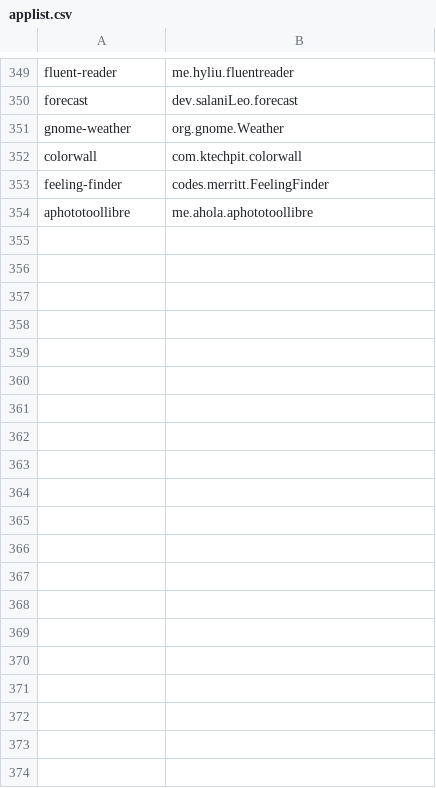
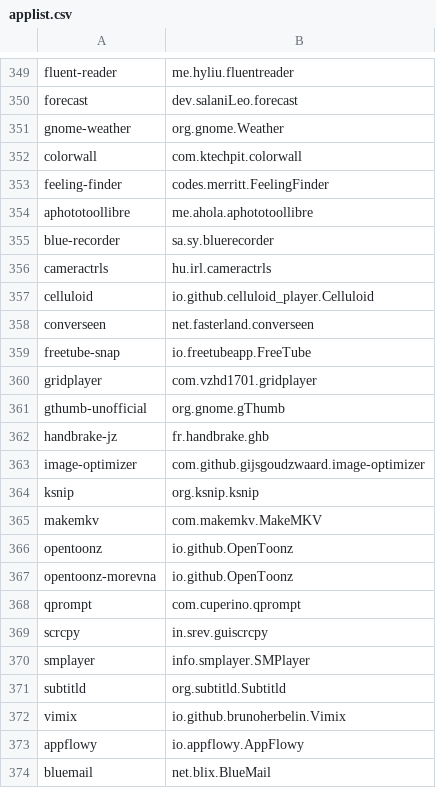
Before and after one commit to HOS-OS/snapswap, a CSV file: applist.csv, drawn as a sheet; only a part is shown, gaps mark what is left out; the diff covers the shown part only.

Commit message:
Update applist.csv now 421 apps
now over 400 apps are able to be converted to flatpak hopefully we can get to 500 or more!!!!!

```diff
--- a/applist.csv
+++ b/applist.csv
@@ -354 +354,21 @@ feeling-finder,codes.merritt.FeelingFinder
 aphototoollibre,me.ahola.aphototoollibre
+blue-recorder,sa.sy.bluerecorder
+cameractrls,hu.irl.cameractrls
+celluloid,io.github.celluloid_player.Celluloid
+converseen,net.fasterland.converseen
+freetube-snap,io.freetubeapp.FreeTube
+gridplayer,com.vzhd1701.gridplayer
+gthumb-unofficial,org.gnome.gThumb
+handbrake-jz,fr.handbrake.ghb
+image-optimizer,com.github.gijsgoudzwaard.image-optimizer
+ksnip,org.ksnip.ksnip
+makemkv,com.makemkv.MakeMKV
+opentoonz,io.github.OpenToonz
+opentoonz-morevna,io.github.OpenToonz
+qprompt,com.cuperino.qprompt
+scrcpy,in.srev.guiscrcpy
+smplayer,info.smplayer.SMPlayer
+subtitld,org.subtitld.Subtitld
+vimix,io.github.brunoherbelin.Vimix
+appflowy,io.appflowy.AppFlowy
+bluemail,net.blix.BlueMail
```
Also changed, not shown: 47 added rows elsewhere in this file.
